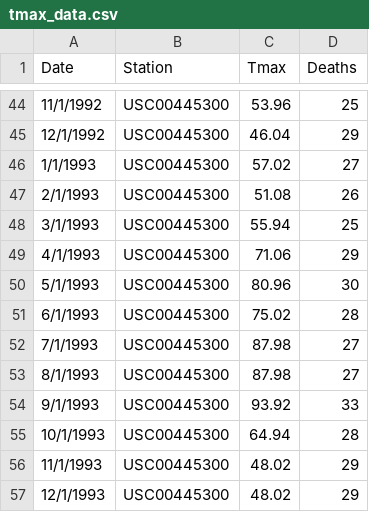
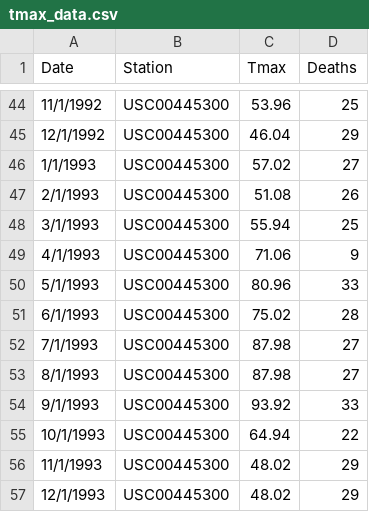
Before and after one commit to ginaliqili/appm6900, a CSV file: sample_data/tmax_data.csv, drawn as a sheet; only a part is shown, gaps mark what is left out; the diff covers the shown part only.

```diff
--- a/sample_data/tmax_data.csv
+++ b/sample_data/tmax_data.csv
@@ -48,4 +48,4 @@ Date,Station,Tmax,Deaths
 3/1/1993,USC00445300,55.94,25
-4/1/1993,USC00445300,71.06,29
-5/1/1993,USC00445300,80.96,30
+4/1/1993,USC00445300,71.06,9
+5/1/1993,USC00445300,80.96,33
 6/1/1993,USC00445300,75.02,28
@@ -54,3 +54,3 @@ Date,Station,Tmax,Deaths
 9/1/1993,USC00445300,93.92,33
-10/1/1993,USC00445300,64.94,28
+10/1/1993,USC00445300,64.94,22
 11/1/1993,USC00445300,48.02,29
```
Also changed, not shown: 43 edited cells elsewhere in this file, 1 other file.
